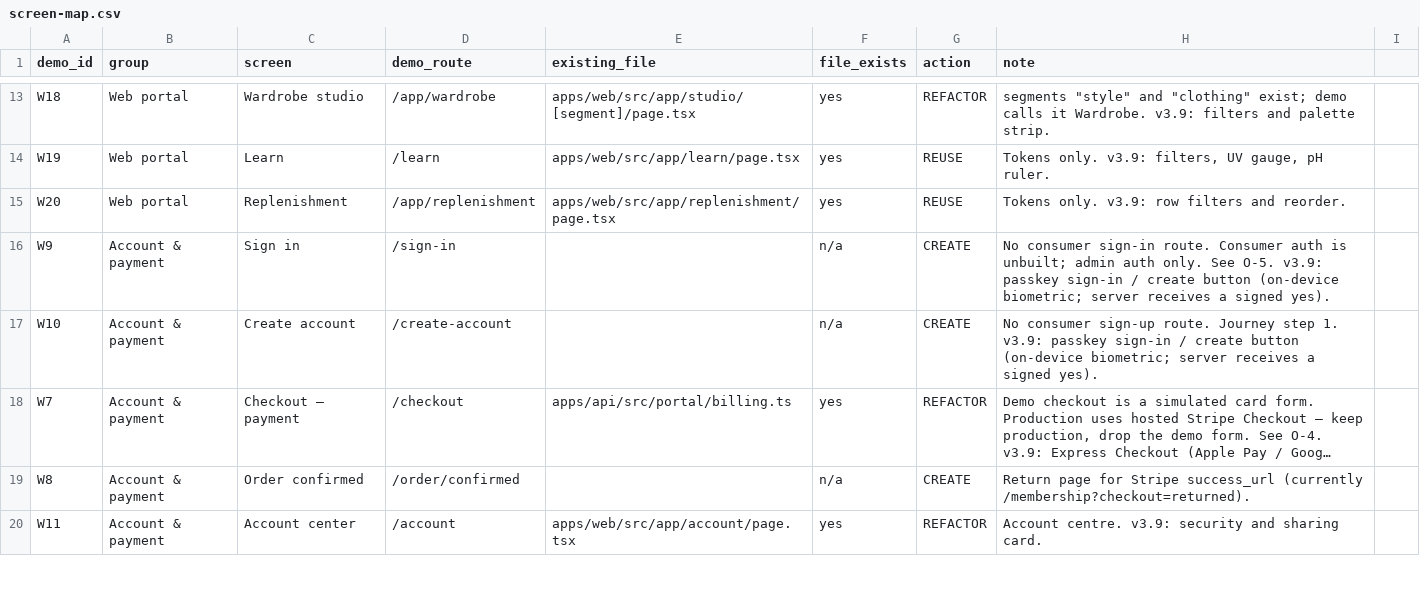
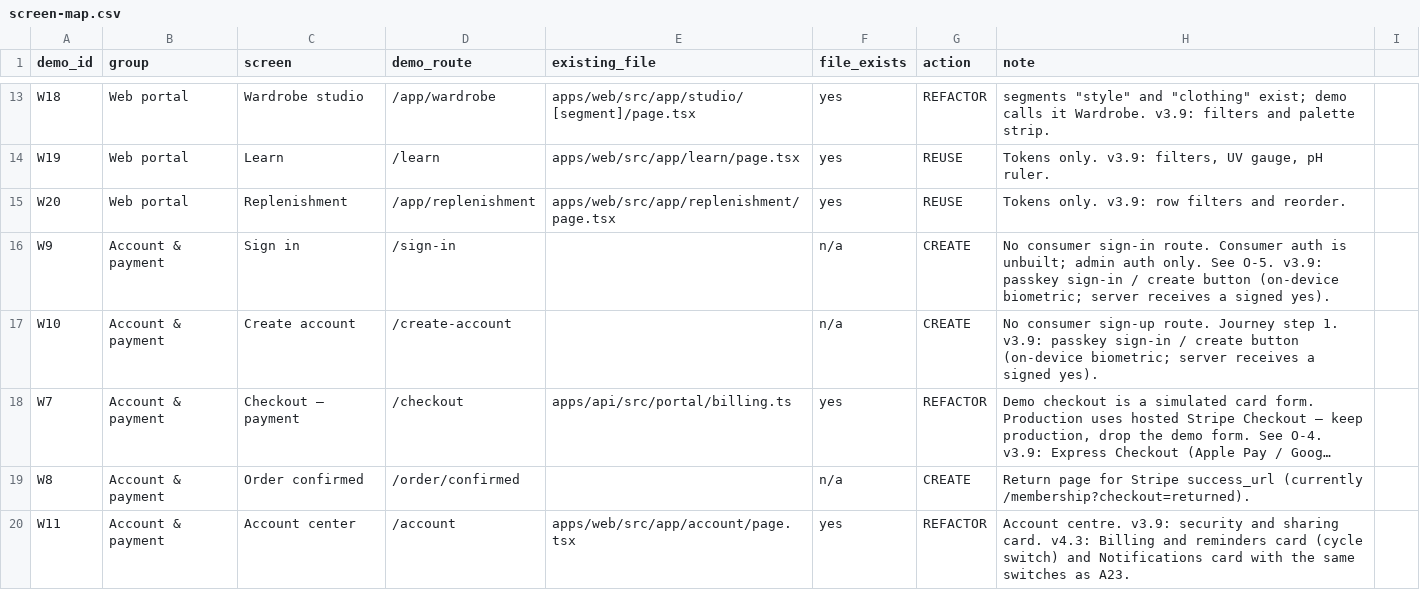
Before and after one commit to greggclark47/MGT-Skin-Care-ChatGPT-Web-Portal-Build-V2.5, a CSV file: docs/d09-v3.6/02-overlay/screen-map.csv, drawn as a sheet; only a part is shown, gaps mark what is left out; long unchanged cells end in …; the diff covers the shown part only; the diff names each change by its address in the sheet, - before the commit and + after, or states it on an @@ line.

```diff
--- a/docs/d09-v3.6/02-overlay/screen-map.csv
+++ b/docs/d09-v3.6/02-overlay/screen-map.csv
-H20 (note): …sharing card.
+H20 (note): …sharing card. v4.3: Billing and reminders card (cycle switch) and Notifications card with the same switches as A23.
```
Also changed, not shown: 4 edited cells elsewhere in this file, 13 other files.
